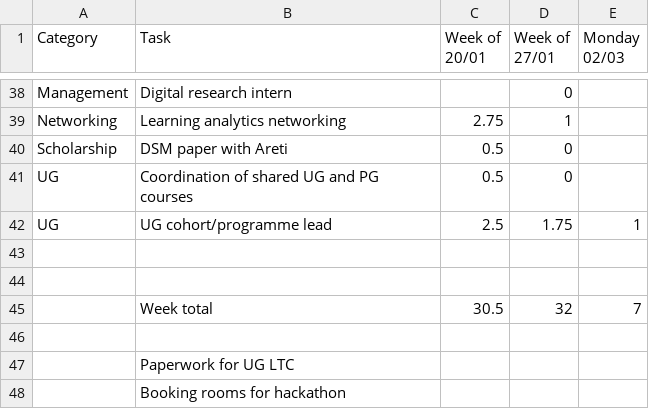
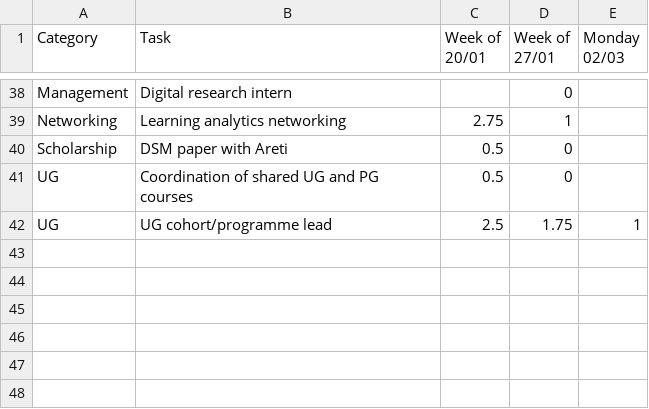
Before and after one commit to DDI-Talent/workload-tracker, a CSV file: Workload_2025.csv, drawn as a sheet; only a part is shown, gaps mark what is left out.

Commit message:
clean up data and code

```diff
--- a/Workload_2025.csv
+++ b/Workload_2025.csv
@@ -42,7 +42 @@ UG,Coordination of shared UG and PG courses,0.5,0,
 UG,UG cohort/programme lead,2.5,1.75,1
-,,,,
-,,,,
-,Week total,30.5,32,7
-,,,,
-,Paperwork for UG LTC,,,
-,Booking rooms for hackathon,,,
```
Also changed, not shown: 1 other file.
